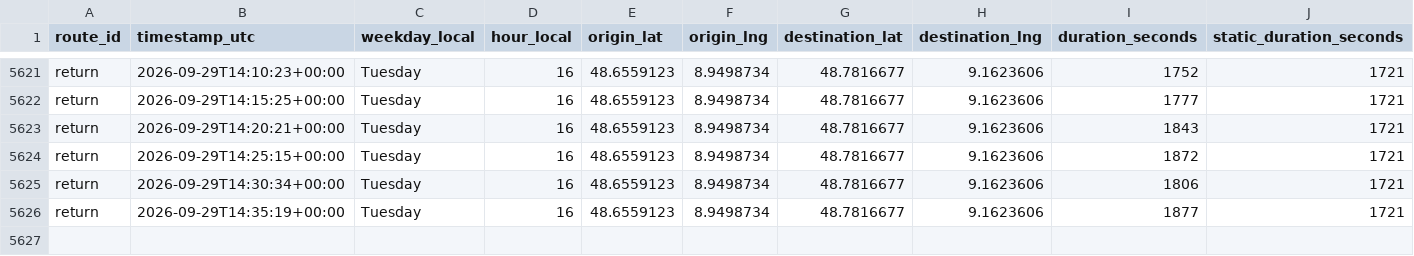
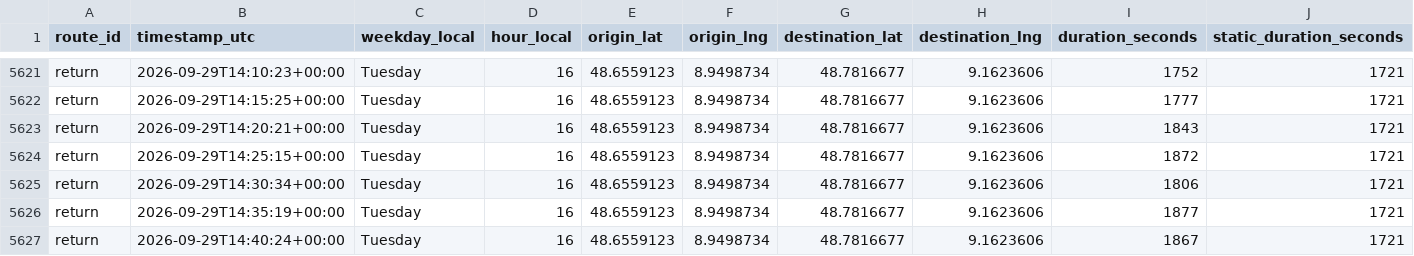
Before and after one commit to ltacke/maps-route-statistics, a CSV file: data/route_history.csv, drawn as a sheet; only a part is shown, gaps mark what is left out; rows hold the shown columns only; the diff names each change by its address in the sheet, - before the commit and + after, or states it on an @@ line.

```diff
--- a/data/route_history.csv
+++ b/data/route_history.csv
+row 5627: return | 2026-09-29T14:40:24+00:00 | Tuesday | 16 | 48.6559123 | 8.9498734 | 48.7816677 | 9.1623606 | 1867 | 1721
```
Also changed, not shown: 1 other file.
